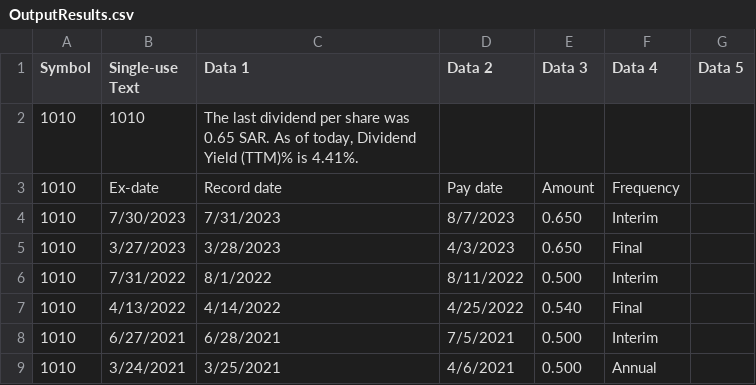
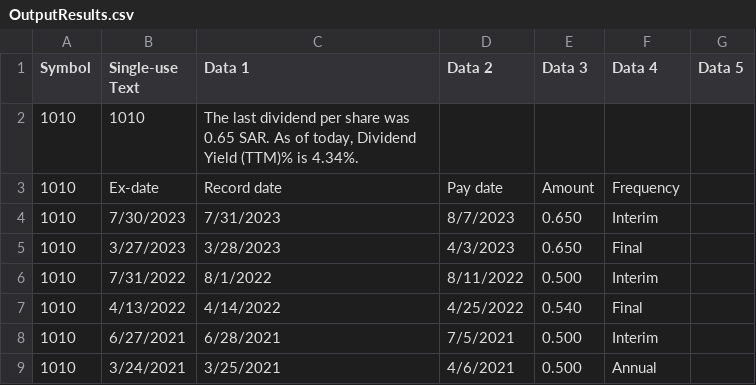
Before and after one commit to SoloSaudiDeveloper/shares, a CSV file: OutputResults.csv, drawn as a sheet; only a part is shown.

Commit message:
Update output CSV file and percentage

```diff
--- a/OutputResults.csv
+++ b/OutputResults.csv
@@ -1,3 +1,3 @@
 Symbol,Single-use Text,Data 1,Data 2,Data 3,Data 4,Data 5
-1010,1010,"The last dividend per share was 0.65 SAR. As of today, Dividend Yield (TTM)% is 4.41%."
+1010,1010,"The last dividend per share was 0.65 SAR. As of today, Dividend Yield (TTM)% is 4.34%."
 1010,Ex-date,Record date,Pay date,Amount,Frequency
```
